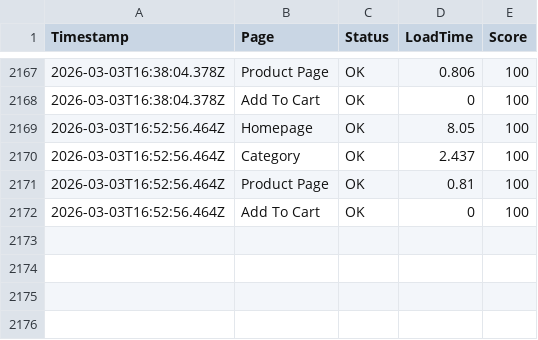
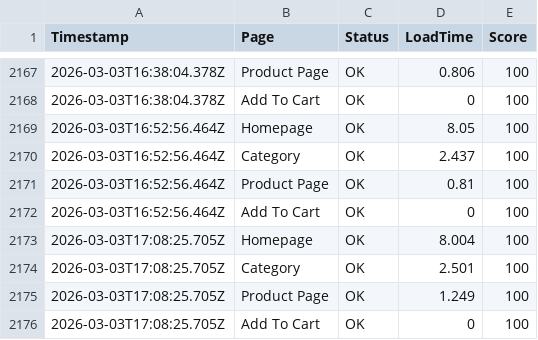
Before and after one commit to ibrahimelmekkawi-dot/momo-ux-monitor, a CSV file: monitoring-history-jumia.csv, drawn as a sheet; only a part is shown, gaps mark what is left out; the diff names each change by its address in the sheet, - before the commit and + after, or states it on an @@ line.

```diff
--- a/monitoring-history-jumia.csv
+++ b/monitoring-history-jumia.csv
+row 2173: 2026-03-03T17:08:25.705Z | Homepage | OK | 8.004 | 100
+row 2174: 2026-03-03T17:08:25.705Z | Category | OK | 2.501 | 100
+row 2175: 2026-03-03T17:08:25.705Z | Product Page | OK | 1.249 | 100
+row 2176: 2026-03-03T17:08:25.705Z | Add To Cart | OK | 0 | 100
```
